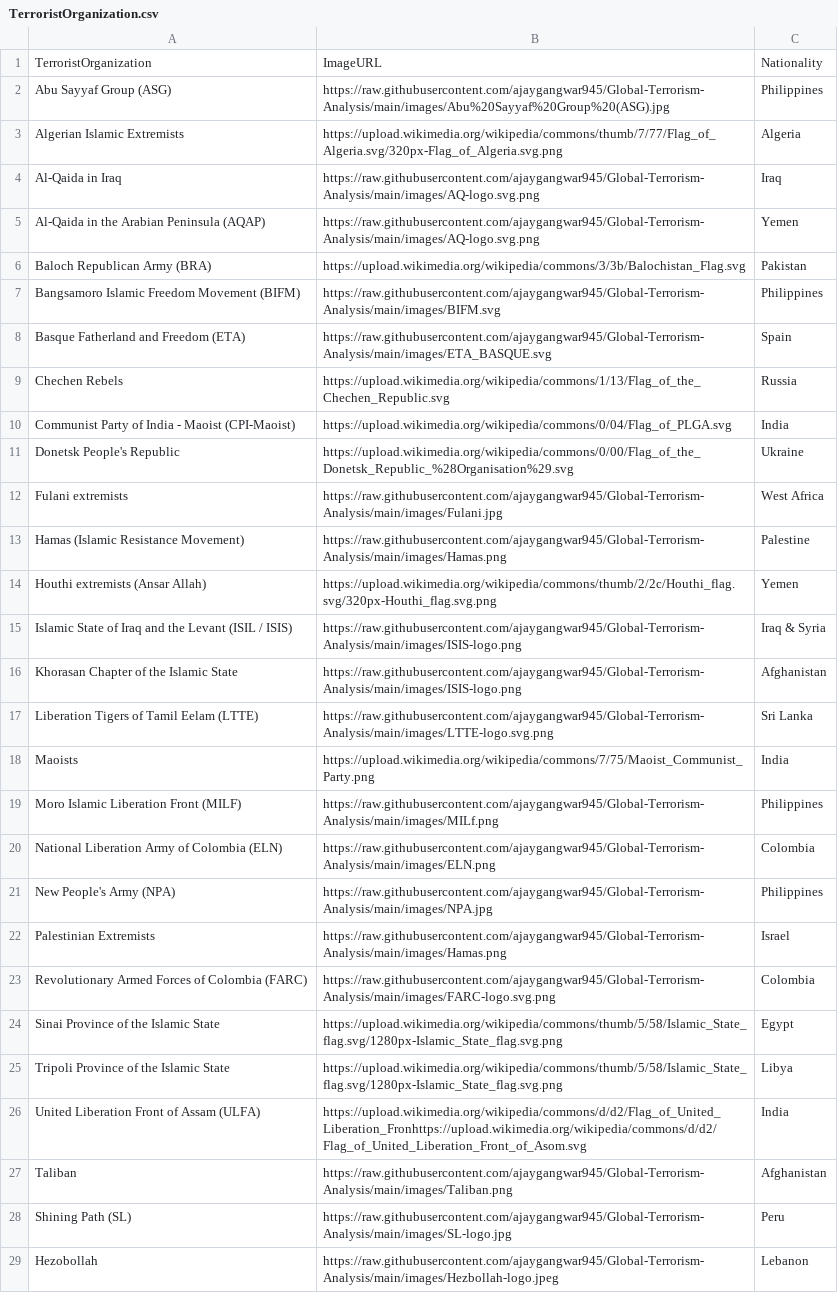
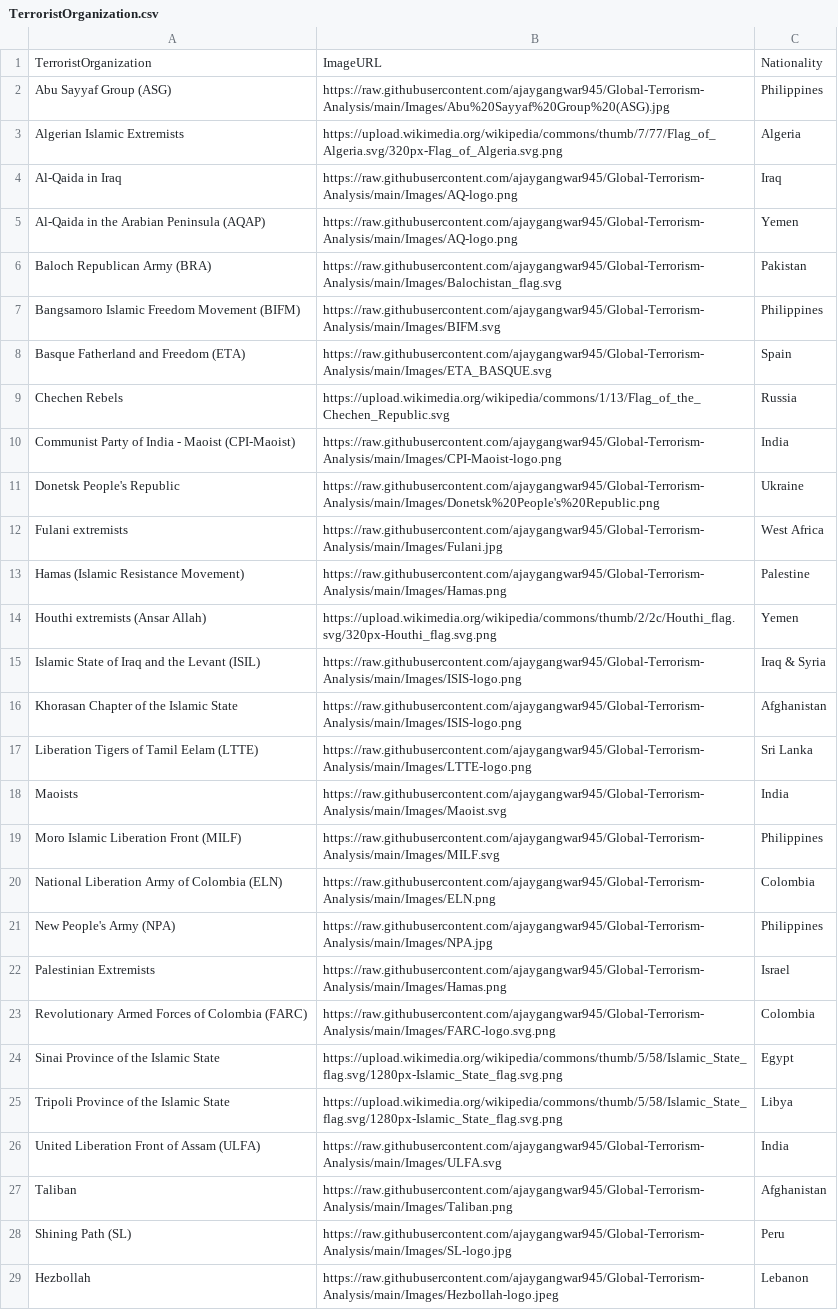
Before and after one commit to ajaygangwar945/Global-Terrorism-Analysis, a CSV file: TerroristOrganization.csv, drawn as a sheet; only a part is shown; the diff covers the shown part only; the diff names each change by its address in the sheet, - before the commit and + after, or states it on an @@ line.

```diff
--- a/TerroristOrganization.csv
+++ b/TerroristOrganization.csv
-B2: https://raw.githubusercontent.com/ajaygangwar945/Global-Terrorism-Analysis/main/images/Abu%20Sayyaf%20Group%20(ASG).jpg
+B2: https://raw.githubusercontent.com/ajaygangwar945/Global-Terrorism-Analysis/main/Images/Abu%20Sayyaf%20Group%20(ASG).jpg
-B4:B5: https://raw.githubusercontent.com/ajaygangwar945/Global-Terrorism-Analysis/main/images/AQ-logo.svg.png
+B4:B5: https://raw.githubusercontent.com/ajaygangwar945/Global-Terrorism-Analysis/main/Images/AQ-logo.png
-B6: https://upload.wikimedia.org/wikipedia/commons/3/3b/Balochistan_Flag.svg
+B6: https://raw.githubusercontent.com/ajaygangwar945/Global-Terrorism-Analysis/main/Images/Balochistan_flag.svg
-B7: https://raw.githubusercontent.com/ajaygangwar945/Global-Terrorism-Analysis/main/images/BIFM.svg
+B7: https://raw.githubusercontent.com/ajaygangwar945/Global-Terrorism-Analysis/main/Images/BIFM.svg
-B8: https://raw.githubusercontent.com/ajaygangwar945/Global-Terrorism-Analysis/main/images/ETA_BASQUE.svg
+B8: https://raw.githubusercontent.com/ajaygangwar945/Global-Terrorism-Analysis/main/Images/ETA_BASQUE.svg
-B10: https://upload.wikimedia.org/wikipedia/commons/0/04/Flag_of_PLGA.svg
+B10: https://raw.githubusercontent.com/ajaygangwar945/Global-Terrorism-Analysis/main/Images/CPI-Maoist-logo.png
-B11: https://upload.wikimedia.org/wikipedia/commons/0/00/Flag_of_the_Donetsk_Republic_%28Organisation%29.svg
+B11: https://raw.githubusercontent.com/ajaygangwar945/Global-Terrorism-Analysis/main/Images/Donetsk%20People's%20Republic.png
-B12: https://raw.githubusercontent.com/ajaygangwar945/Global-Terrorism-Analysis/main/images/Fulani.jpg
+B12: https://raw.githubusercontent.com/ajaygangwar945/Global-Terrorism-Analysis/main/Images/Fulani.jpg
-B13: https://raw.githubusercontent.com/ajaygangwar945/Global-Terrorism-Analysis/main/images/Hamas.png
+B13: https://raw.githubusercontent.com/ajaygangwar945/Global-Terrorism-Analysis/main/Images/Hamas.png
-A15: …the Levant (ISIL / ISIS)
+A15: …the Levant (ISIL)
-B15:B16: https://raw.githubusercontent.com/ajaygangwar945/Global-Terrorism-Analysis/main/images/ISIS-logo.png
+B15:B16: https://raw.githubusercontent.com/ajaygangwar945/Global-Terrorism-Analysis/main/Images/ISIS-logo.png
-B17: https://raw.githubusercontent.com/ajaygangwar945/Global-Terrorism-Analysis/main/images/LTTE-logo.svg.png
+B17: https://raw.githubusercontent.com/ajaygangwar945/Global-Terrorism-Analysis/main/Images/LTTE-logo.png
-B18: https://upload.wikimedia.org/wikipedia/commons/7/75/Maoist_Communist_Party.png
+B18: https://raw.githubusercontent.com/ajaygangwar945/Global-Terrorism-Analysis/main/Images/Maoist.svg
-B19: https://raw.githubusercontent.com/ajaygangwar945/Global-Terrorism-Analysis/main/images/MILf.png
+B19: https://raw.githubusercontent.com/ajaygangwar945/Global-Terrorism-Analysis/main/Images/MILF.svg
-B20: https://raw.githubusercontent.com/ajaygangwar945/Global-Terrorism-Analysis/main/images/ELN.png
+B20: https://raw.githubusercontent.com/ajaygangwar945/Global-Terrorism-Analysis/main/Images/ELN.png
-B21: https://raw.githubusercontent.com/ajaygangwar945/Global-Terrorism-Analysis/main/images/NPA.jpg
+B21: https://raw.githubusercontent.com/ajaygangwar945/Global-Terrorism-Analysis/main/Images/NPA.jpg
-B22: https://raw.githubusercontent.com/ajaygangwar945/Global-Terrorism-Analysis/main/images/Hamas.png
+B22: https://raw.githubusercontent.com/ajaygangwar945/Global-Terrorism-Analysis/main/Images/Hamas.png
-B23: https://raw.githubusercontent.com/ajaygangwar945/Global-Terrorism-Analysis/main/images/FARC-logo.svg.png
+B23: https://raw.githubusercontent.com/ajaygangwar945/Global-Terrorism-Analysis/main/Images/FARC-logo.svg.png
-B26: https://upload.wikimedia.org/wikipedia/commons/d/d2/Flag_of_United_Liberation_Fronhttps://upload.wikimedia.org/wikipedia/commons/d/d2/Flag_of_United_Liberation_Front_of_Asom.svg
+B26: https://raw.githubusercontent.com/ajaygangwar945/Global-Terrorism-Analysis/main/Images/ULFA.svg
-B27: https://raw.githubusercontent.com/ajaygangwar945/Global-Terrorism-Analysis/main/images/Taliban.png
+B27: https://raw.githubusercontent.com/ajaygangwar945/Global-Terrorism-Analysis/main/Images/Taliban.png
-B28: https://raw.githubusercontent.com/ajaygangwar945/Global-Terrorism-Analysis/main/images/SL-logo.jpg
+B28: https://raw.githubusercontent.com/ajaygangwar945/Global-Terrorism-Analysis/main/Images/SL-logo.jpg
-A29: Hezobollah
+A29: Hezbollah
-B29: https://raw.githubusercontent.com/ajaygangwar945/Global-Terrorism-Analysis/main/images/Hezbollah-logo.jpeg
+B29: https://raw.githubusercontent.com/ajaygangwar945/Global-Terrorism-Analysis/main/Images/Hezbollah-logo.jpeg
```
Also changed, not shown: 1 edited cell elsewhere in this file, 3 other files.
